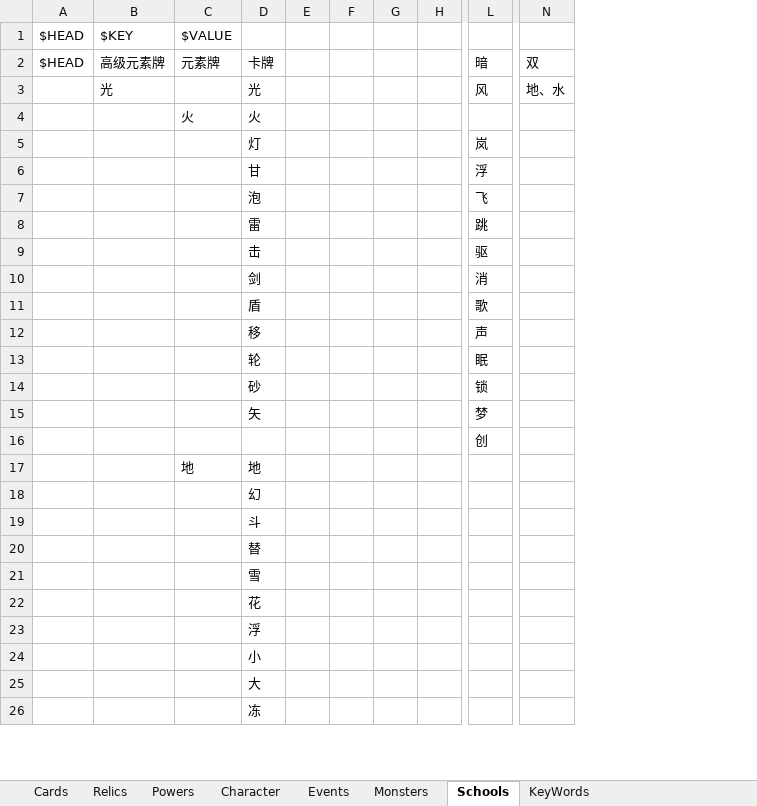
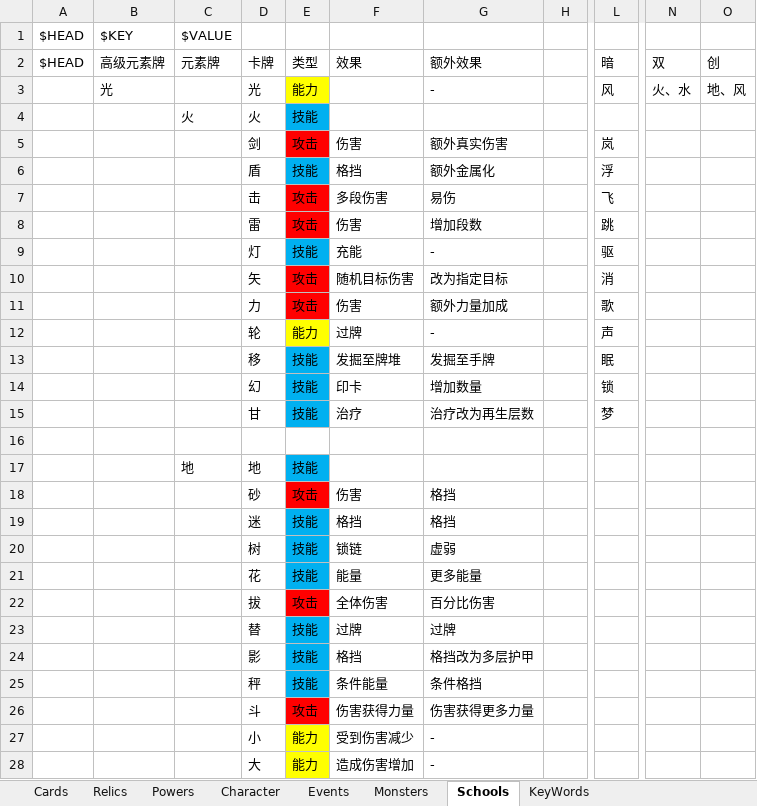
Before and after one commit to tuzishu/KinomotoSakuraMod, an Excel workbook: Excel/PlanningCase.xlsx, sheet Schools, drawn as a sheet; only a part is shown, gaps mark what is left out; values as stored, in another font and other column widths than the file's, no borders; removed rows and columns are numbered as before the commit, all else as after; the diff covers the shown part only; the diff names each change by its address in the sheet, - before the commit and + after, or states it on an @@ line.

Commit message:
cehuaan

```diff
--- a/Excel/PlanningCase.xlsx (sheet Schools)
+++ b/Excel/PlanningCase.xlsx (sheet Schools)
-column E, empty
-column F, empty
-column G, empty
+column E (类型), rows 3-18: 能力 | 技能 | 攻击 | 技能 | 攻击 | 攻击 | 技能 | 攻击 | 攻击 | 能力 | 技能 | 技能 | 技能 |  | 技能 | 攻击; rows 26-28: 攻击 | 能力 | 能力
+column F (效果), rows 5-18: 伤害 | 格挡 | 多段伤害 | 伤害 | 充能 | 随机目标伤害 | 伤害 | 过牌 | 发掘至牌堆 | 印卡 | 治疗 |  |  | 伤害; rows 26-28: 伤害获得力量 | 受到伤害减少 | 造成伤害增加
+column G (额外效果), rows 3-18: - |  | 额外真实伤害 | 额外金属化 | 易伤 | 增加段数 | - | 改为指定目标 | 额外力量加成 | - | 发掘至手牌 | 增加数量 | 治疗改为再生层数 |  |  | 格挡; rows 26-28: 伤害获得更多力量 | - | -
+column O (创), row 3: 地、风
-N3 (双): 地、水
+N3 (双): 火、水
-D5 (卡牌): 灯
+D5 (卡牌): 剑
-D6 (卡牌): 甘
+D6 (卡牌): 盾
-D7 (卡牌): 泡
+D7 (卡牌): 击
-D9 (卡牌): 击
+D9 (卡牌): 灯
-D10 (卡牌): 剑
+D10 (卡牌): 矢
-D11 (卡牌): 盾
+D11 (卡牌): 力
-D12 (卡牌): 移
+D12 (卡牌): 轮
-D13 (卡牌): 轮
+D13 (卡牌): 移
-D14 (卡牌): 砂
+D14 (卡牌): 幻
-D15 (卡牌): 矢
+D15 (卡牌): 甘
-L16 (暗): 创
+L16 (暗): (empty)
-D18 (卡牌): 幻
+D18 (卡牌): 砂
@@ row 39 moved to row 19: 迷 @@
@@ row 43 moved to row 20: 树 @@
@@ row 22 moved to row 21: 花 @@
@@ row 27 moved to row 22: 拔 @@
@@ row 20 moved to row 23: 替 @@
@@ row 56 moved to row 24: 影 @@
@@ row 53 moved to row 25: 秤 @@
@@ row 21 moved to row 47: 雪 @@
@@ row 23 moved to row 33: 浮 @@
@@ row 26 moved to row 49: 冻 @@
```
Also changed, not shown: 4 added rows, 4 removed rows, 8 moved rows and 3 edited cells elsewhere in this sheet.
